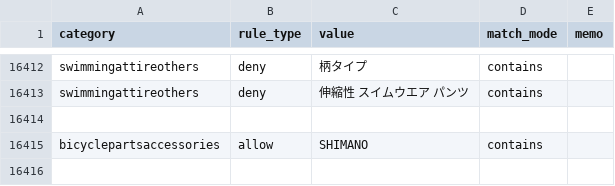
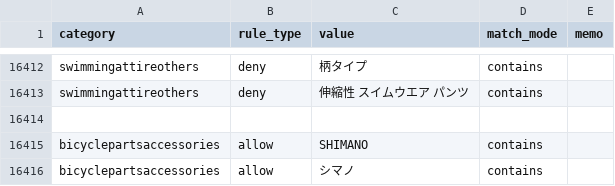
Before and after one commit to dreamcollect-lab/amazon_shopee_system, a CSV file: input/category_rules.csv, drawn as a sheet; only a part is shown, gaps mark what is left out; the diff names each change by its address in the sheet, - before the commit and + after, or states it on an @@ line.

Commit message:
Update category_rules.csv

```diff
--- a/input/category_rules.csv
+++ b/input/category_rules.csv
+row 16416: bicyclepartsaccessories | allow | シマノ | contains
```
